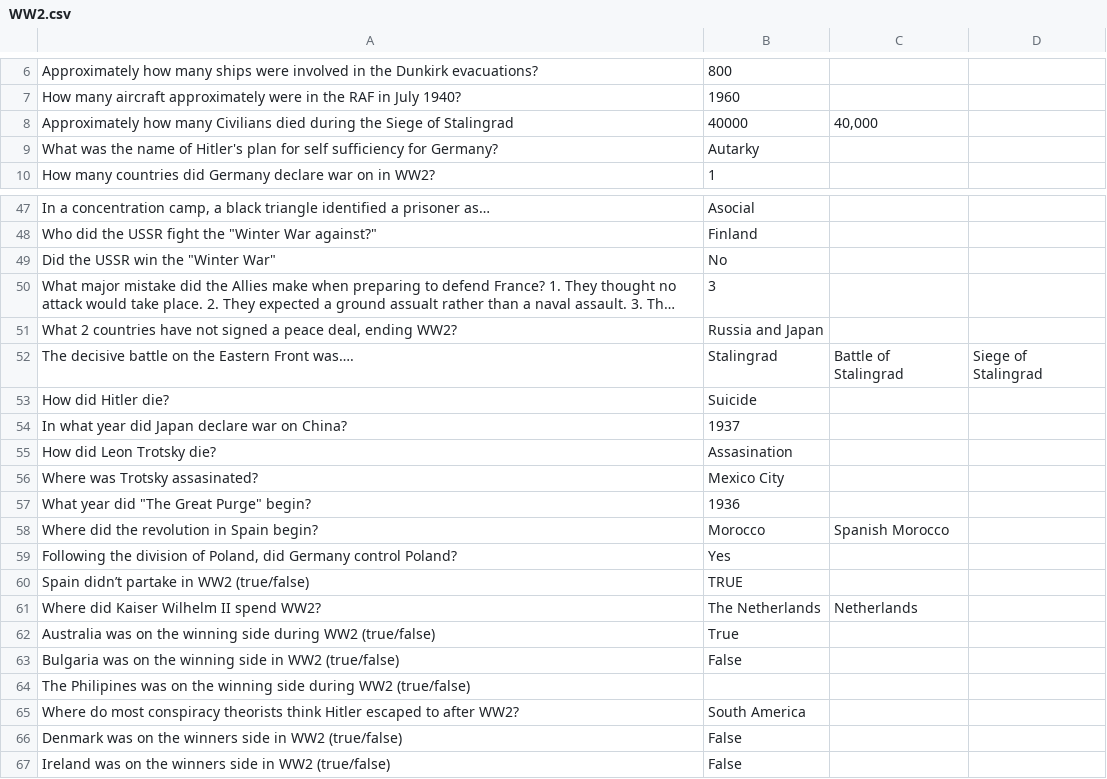
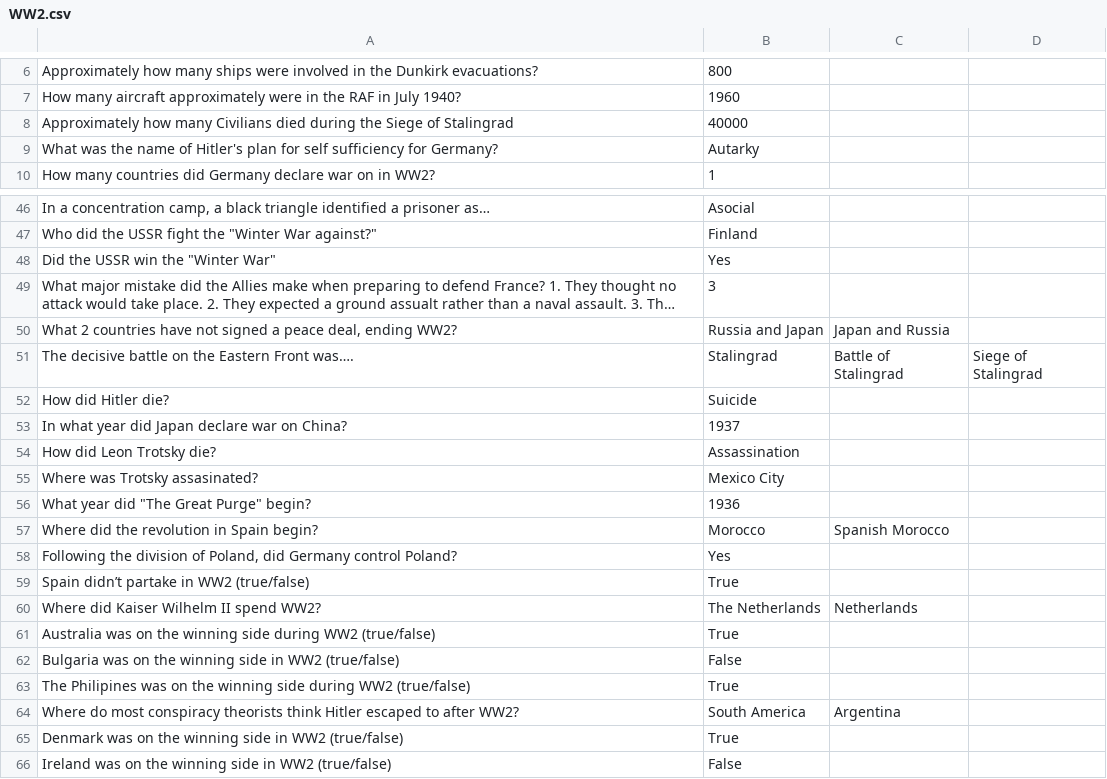
Before and after one commit to adampy/trivia, a CSV file: WW2.csv, drawn as a sheet; only a part is shown, gaps mark what is left out; long unchanged cells end in …; removed rows and columns are numbered as before the commit, all else as after; the diff covers the shown part only; the diff names each change by its address in the sheet, - before the commit and + after, or states it on an @@ line.

Commit message:
Improved consistency, fixed typos etc

```diff
--- a/WW2.csv
+++ b/WW2.csv
-C8: 40,000
+C8: (empty)
-B48: No
+B48: Yes
-C50: (empty)
+C50: Japan and Russia
-B54: Assasination
+B54: Assassination
-B59: TRUE
+B59: True
-B63: (empty)
+B63: True
-C64: (empty)
+C64: Argentina
-row 66: Denmark was on the winners side in WW2 (true/false) | False
+row 65: Denmark was on the winning side in WW2 (true/false) | True
-A66: …on the winners side in…
+A66: …on the winning side in…
```
Also changed, not shown: 1 removed row and 2 edited cells elsewhere in this file.
